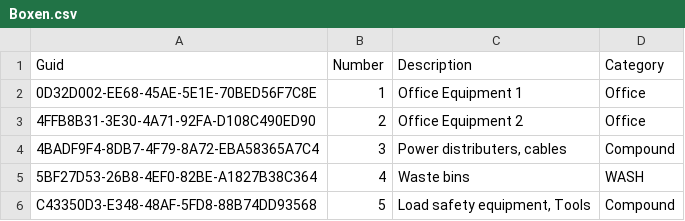
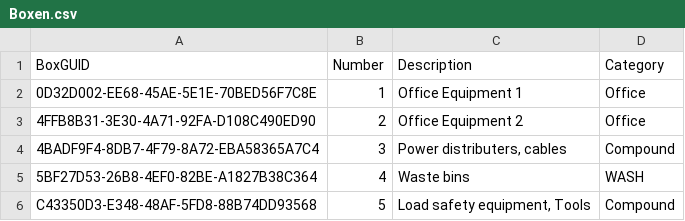
Before and after one commit to FIA-GSO/code-repository-osp-gruppen-fi102-team-hottgenroth-ag, a CSV file: ReliefGoodsLogistics-LegacyData/Boxen.csv, drawn as a sheet; only a part is shown.

Commit message:
Boxen csv

```diff
--- a/ReliefGoodsLogistics-LegacyData/Boxen.csv
+++ b/ReliefGoodsLogistics-LegacyData/Boxen.csv
@@ -1,2 +1,2 @@
-Guid;Number;Description;Category
+BoxGUID;Number;Description;Category
 0D32D002-EE68-45AE-5E1E-70BED56F7C8E;1;Office Equipment 1;Office
```
